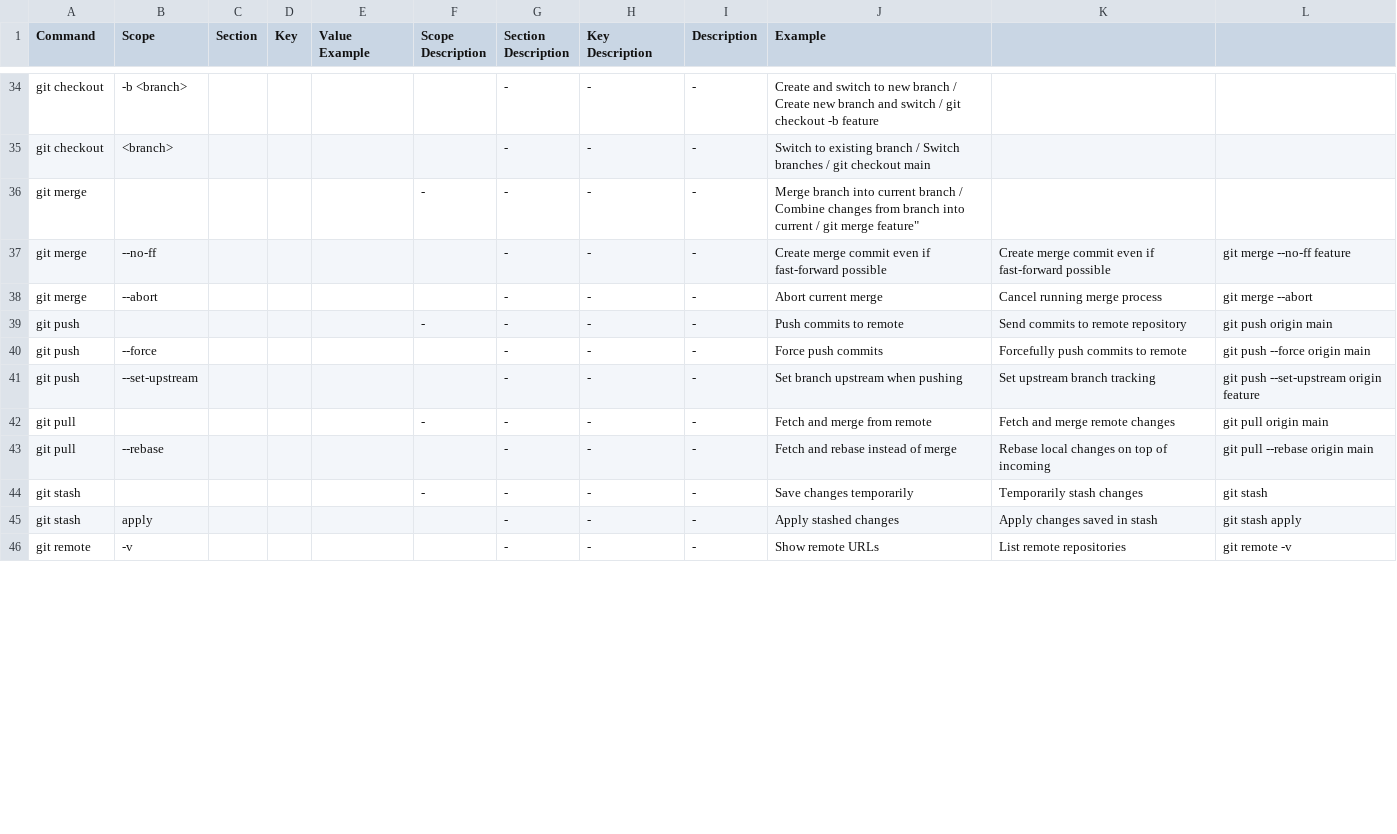
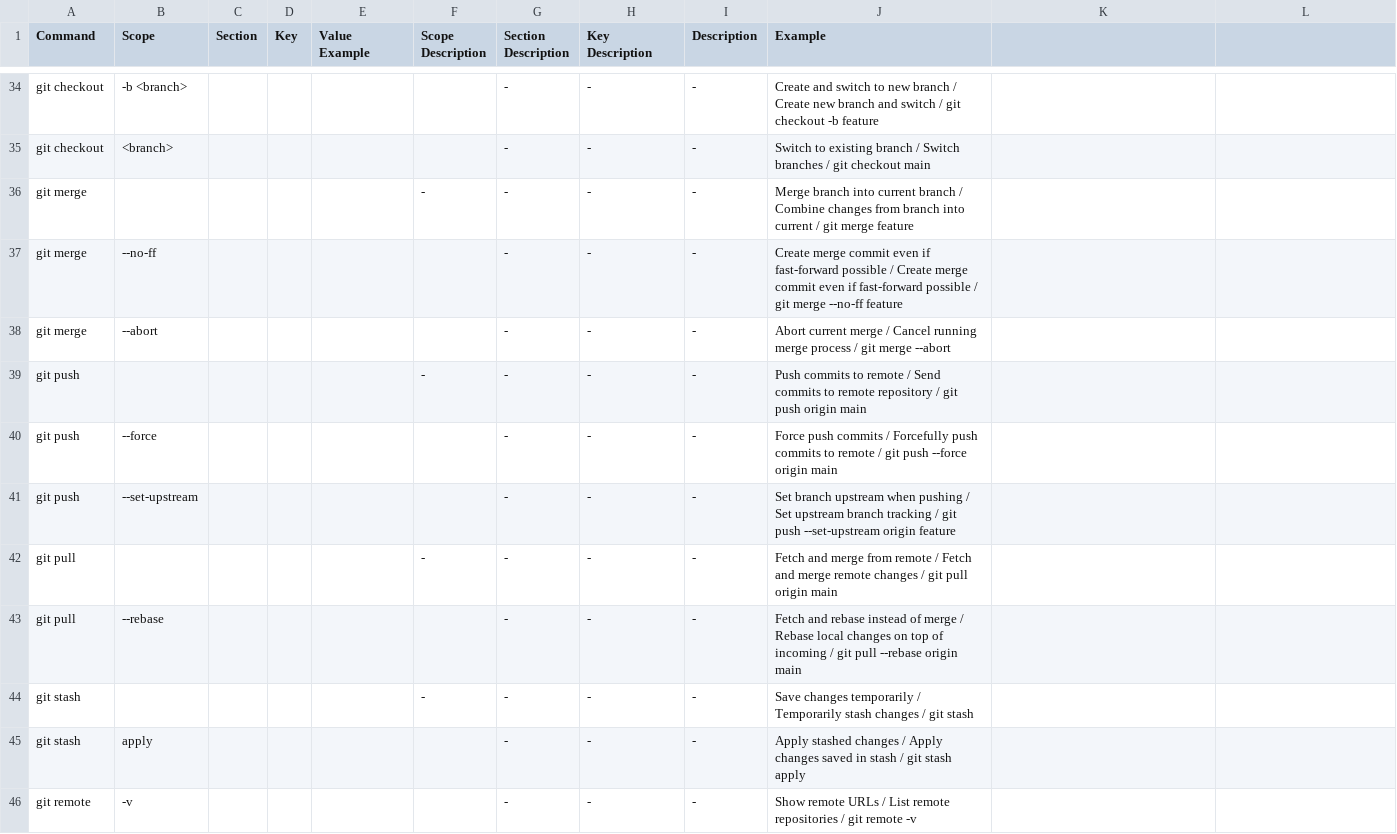
Before and after one commit to Lokthok/Git_Cheat_Sheet, a CSV file: git_cheat_sheet.csv, drawn as a sheet; only a part is shown, gaps mark what is left out; the diff covers the shown part only.

Commit message:
Update git_cheat_sheet.csv

```diff
--- a/git_cheat_sheet.csv
+++ b/git_cheat_sheet.csv
@@ -35,12 +35,12 @@ git checkout,-b <branch>,,,,,-,-,-,Create and switch to new branch / Create new
 git checkout,<branch>,,,,,-,-,-,Switch to existing branch / Switch branches / git checkout main
-git merge,,,,,-,-,-,-,Merge branch into current branch / Combine changes from branch into current / git merge feature"
-git merge,--no-ff,,,,,-,-,-,"Create merge commit even if fast-forward possible","Create merge commit even if fast-forward possible","git merge --no-ff feature"
-git merge,--abort,,,,,-,-,-,"Abort current merge","Cancel running merge process","git merge --abort"
-git push,,,,,-,-,-,-,"Push commits to remote","Send commits to remote repository","git push origin main"
-git push,--force,,,,,-,-,-,"Force push commits","Forcefully push commits to remote","git push --force origin main"
-git push,--set-upstream,,,,,-,-,-,"Set branch upstream when pushing","Set upstream branch tracking","git push --set-upstream origin feature"
-git pull,,,,,-,-,-,-,"Fetch and merge from remote","Fetch and merge remote changes","git pull origin main"
-git pull,--rebase,,,,,-,-,-,"Fetch and rebase instead of merge","Rebase local changes on top of incoming","git pull --rebase origin main"
-git stash,,,,,-,-,-,-,"Save changes temporarily","Temporarily stash changes","git stash"
-git stash,apply,,,,,-,-,-,"Apply stashed changes","Apply changes saved in stash","git stash apply"
-git remote,-v,,,,,-,-,-,"Show remote URLs","List remote repositories","git remote -v"
+git merge,,,,,-,-,-,-,Merge branch into current branch / Combine changes from branch into current / git merge feature
+git merge,--no-ff,,,,,-,-,-,Create merge commit even if fast-forward possible / Create merge commit even if fast-forward possible / git merge --no-ff feature
+git merge,--abort,,,,,-,-,-,Abort current merge / Cancel running merge process / git merge --abort
+git push,,,,,-,-,-,-,Push commits to remote / Send commits to remote repository / git push origin main
+git push,--force,,,,,-,-,-,Force push commits / Forcefully push commits to remote / git push --force origin main
+git push,--set-upstream,,,,,-,-,-,Set branch upstream when pushing / Set upstream branch tracking / git push --set-upstream origin feature
+git pull,,,,,-,-,-,-,Fetch and merge from remote / Fetch and merge remote changes / git pull origin main
+git pull,--rebase,,,,,-,-,-,Fetch and rebase instead of merge / Rebase local changes on top of incoming / git pull --rebase origin main
+git stash,,,,,-,-,-,-,Save changes temporarily / Temporarily stash changes / git stash
+git stash,apply,,,,,-,-,-,Apply stashed changes / Apply changes saved in stash / git stash apply
+git remote,-v,,,,,-,-,-,Show remote URLs / List remote repositories / git remote -v
```
Also changed, not shown: 48 edited cells elsewhere in this file.
